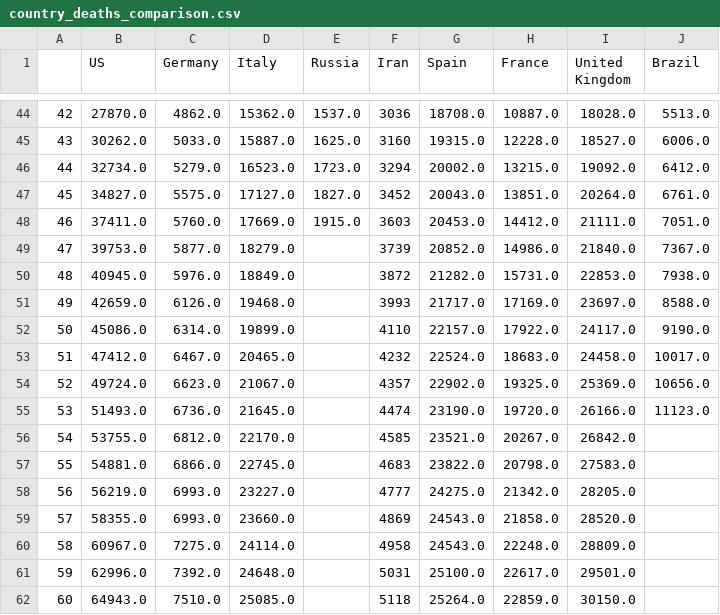
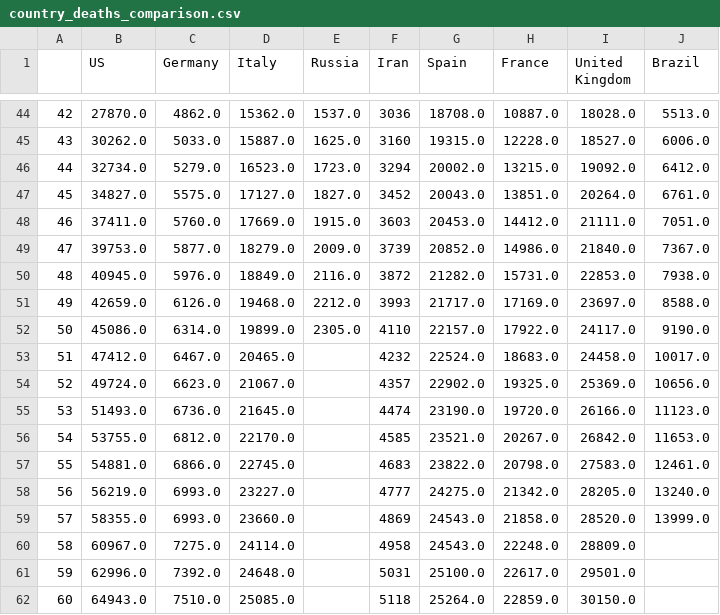
Before and after one commit to dmitripr/covid19, a CSV file: data/country_deaths_comparison.csv, drawn as a sheet; only a part is shown, gaps mark what is left out; the diff covers the shown part only; the diff names each change by its address in the sheet, - before the commit and + after, or states it on an @@ line.

```diff
--- a/data/country_deaths_comparison.csv
+++ b/data/country_deaths_comparison.csv
-E49 (Russia): (empty)
+E49 (Russia): 2009.0
-E50 (Russia): (empty)
+E50 (Russia): 2116.0
-E51 (Russia): (empty)
+E51 (Russia): 2212.0
-E52 (Russia): (empty)
+E52 (Russia): 2305.0
-J56 (Brazil): (empty)
+J56 (Brazil): 11653.0
-J57 (Brazil): (empty)
+J57 (Brazil): 12461.0
-J58 (Brazil): (empty)
+J58 (Brazil): 13240.0
-J59 (Brazil): (empty)
+J59 (Brazil): 13999.0
```
Also changed, not shown: 4 added rows, 23 edited cells and row numbers in column A elsewhere in this file, data/country_confirmed_comparison.csv, data/predict_daily_growth_confirmed_comparison.csv, 10 other files.
